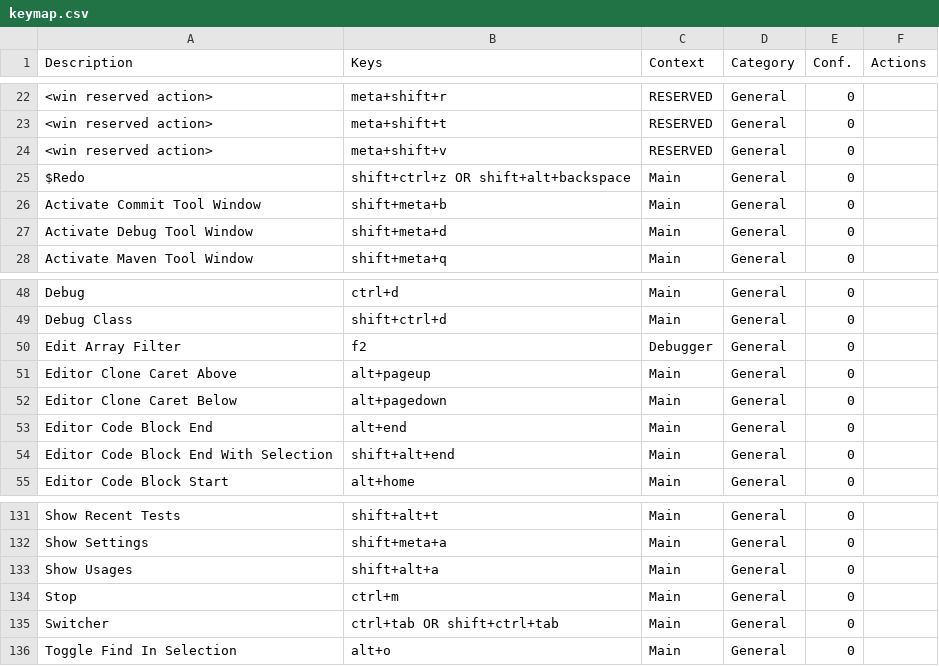
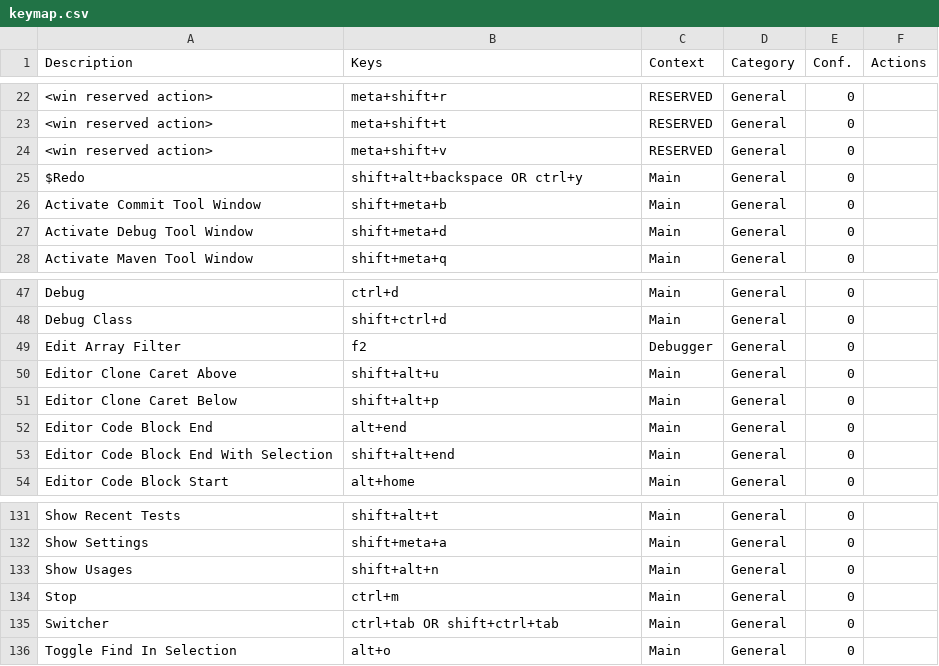
Before and after one commit to CoDen256/zmk, a CSV file: shortcuts/keymap.csv, drawn as a sheet; only a part is shown, gaps mark what is left out; the diff covers the shown part only.

```diff
--- a/shortcuts/keymap.csv
+++ b/shortcuts/keymap.csv
@@ -24,3 +24,3 @@
 "<win reserved action>","meta+shift+v","RESERVED","General","0",""
-"$Redo","shift+ctrl+z OR shift+alt+backspace","Main","General","0",""
+"$Redo","shift+alt+backspace OR ctrl+y","Main","General","0",""
 "Activate Commit Tool Window","shift+meta+b","Main","General","0",""
@@ -50,4 +49,4 @@
 "Edit Array Filter","f2","Debugger","General","0",""
-"Editor Clone Caret Above","alt+pageup","Main","General","0",""
-"Editor Clone Caret Below","alt+pagedown","Main","General","0",""
+"Editor Clone Caret Above","shift+alt+u","Main","General","0",""
+"Editor Clone Caret Below","shift+alt+p","Main","General","0",""
 "Editor Code Block End","alt+end","Main","General","0",""
@@ -132,3 +132,3 @@
 "Show Settings","shift+meta+a","Main","General","0",""
-"Show Usages","shift+alt+a","Main","General","0",""
+"Show Usages","shift+alt+n","Main","General","0",""
 "Stop","ctrl+m","Main","General","0",""
```
Also changed, not shown: 3 added rows, 3 removed rows and 7 edited cells elsewhere in this file, 3 other files.
